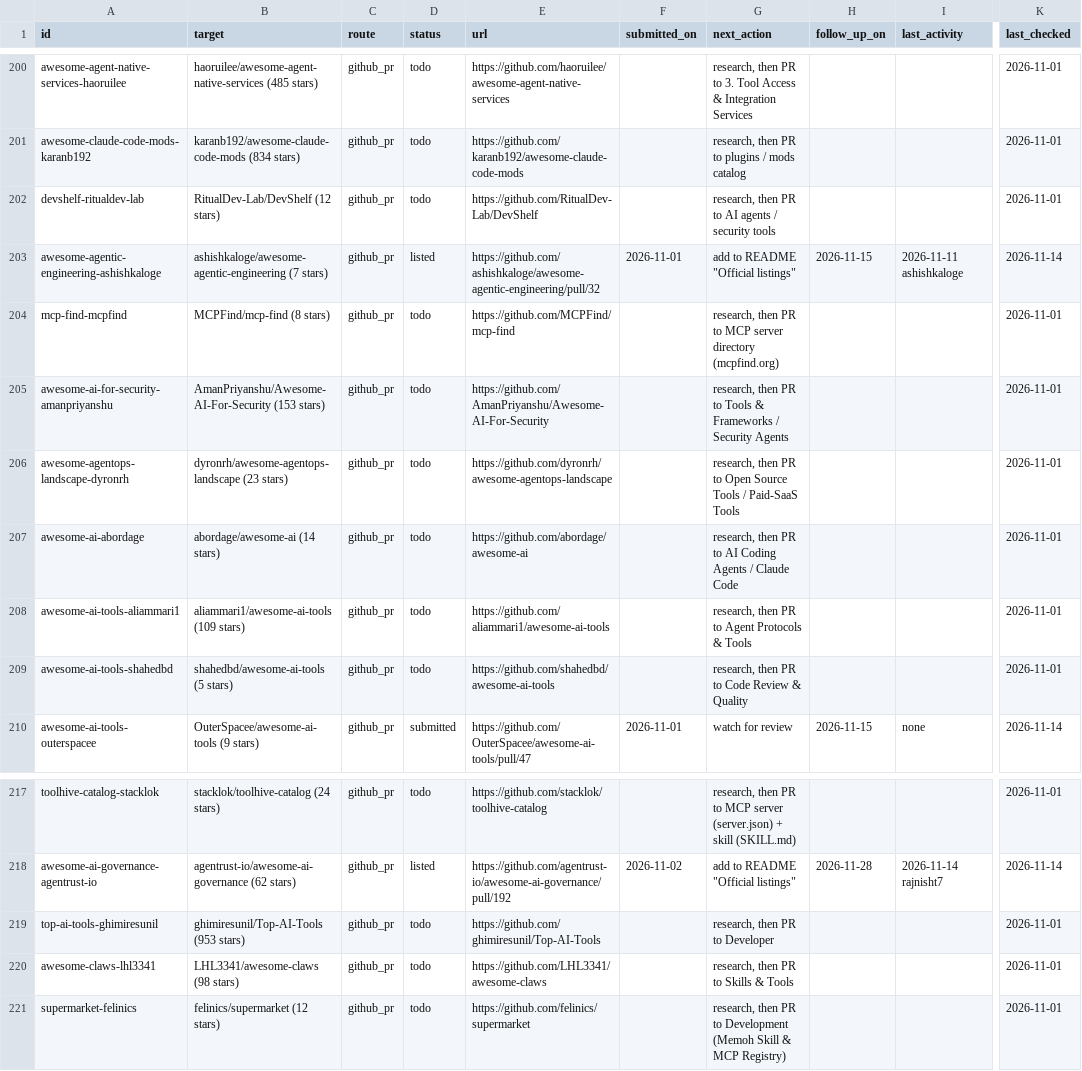
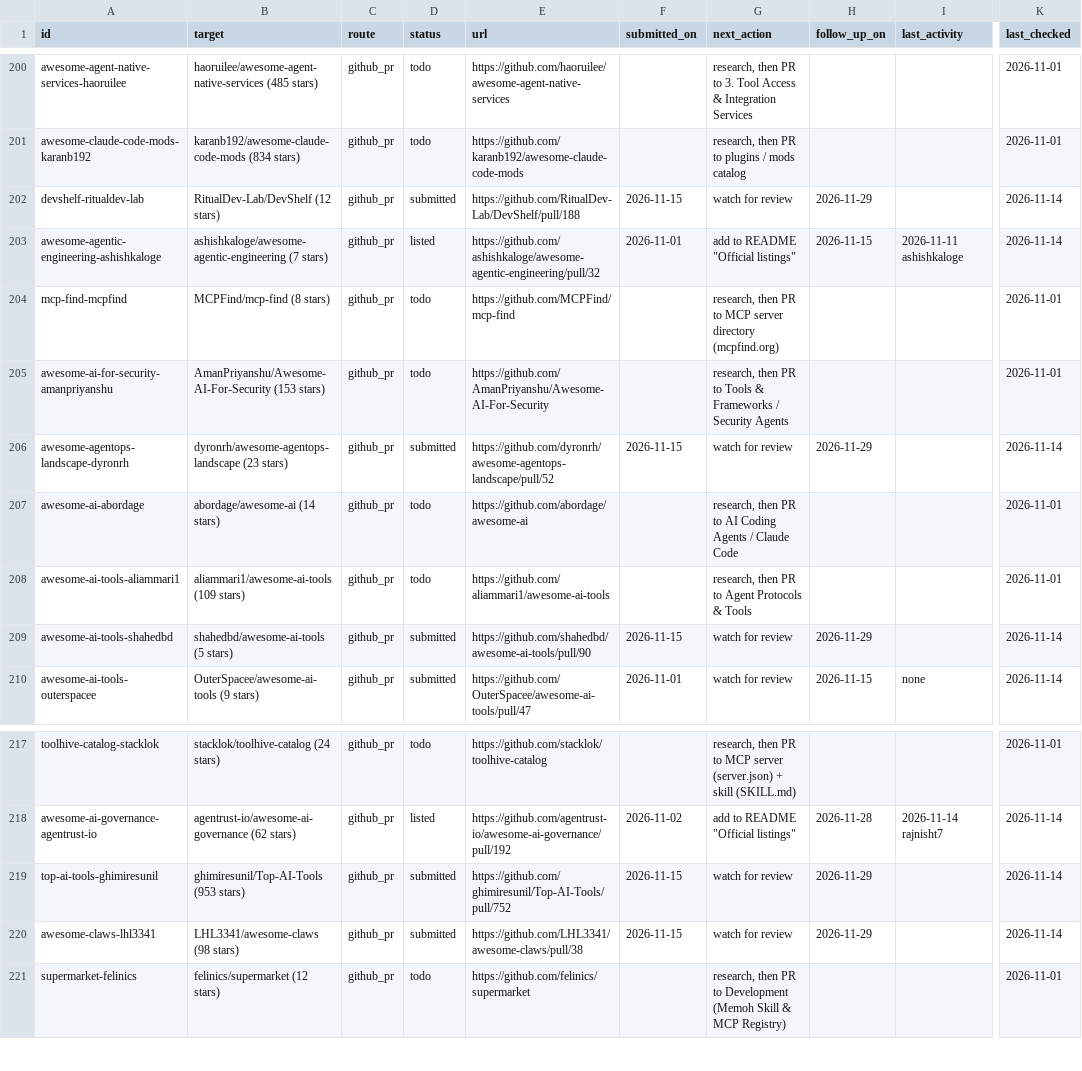
Before and after one commit to salemalem/npmscan-mcp-plugin, a CSV file: outreach/tracker.csv, drawn as a sheet; only a part is shown, gaps mark what is left out; the diff names each change by its address in the sheet, - before the commit and + after, or states it on an @@ line.

Commit message:
chore(outreach): mark 5 PRs submitted (DevShelf, dyronrh, shahedbd, LHL3341, ghimiresunil)

```diff
--- a/outreach/tracker.csv
+++ b/outreach/tracker.csv
-D202 (status): todo
+D202 (status): submitted
-E202 (url): https://github.com/RitualDev-Lab/DevShelf
+E202 (url): https://github.com/RitualDev-Lab/DevShelf/pull/188
-F202 (submitted_on): (empty)
+F202 (submitted_on): 2026-11-15
-G202 (next_action): research, then PR to AI agents / security tools
+G202 (next_action): watch for review
-H202 (follow_up_on): (empty)
+H202 (follow_up_on): 2026-11-29
-K202 (last_checked): 2026-11-01
+K202 (last_checked): 2026-11-14
-D206 (status): todo
+D206 (status): submitted
-E206 (url): https://github.com/dyronrh/awesome-agentops-landscape
+E206 (url): https://github.com/dyronrh/awesome-agentops-landscape/pull/52
-F206 (submitted_on): (empty)
+F206 (submitted_on): 2026-11-15
-G206 (next_action): research, then PR to Open Source Tools / Paid-SaaS Tools
+G206 (next_action): watch for review
-H206 (follow_up_on): (empty)
+H206 (follow_up_on): 2026-11-29
-K206 (last_checked): 2026-11-01
+K206 (last_checked): 2026-11-14
-D209 (status): todo
+D209 (status): submitted
-E209 (url): https://github.com/shahedbd/awesome-ai-tools
+E209 (url): https://github.com/shahedbd/awesome-ai-tools/pull/90
-F209 (submitted_on): (empty)
+F209 (submitted_on): 2026-11-15
-G209 (next_action): research, then PR to Code Review & Quality
+G209 (next_action): watch for review
-H209 (follow_up_on): (empty)
+H209 (follow_up_on): 2026-11-29
-K209 (last_checked): 2026-11-01
+K209 (last_checked): 2026-11-14
-D219:D220 (status): todo
+D219:D220 (status): submitted
-E219 (url): https://github.com/ghimiresunil/Top-AI-Tools
+E219 (url): https://github.com/ghimiresunil/Top-AI-Tools/pull/752
-F219:F220 (submitted_on): (empty)
+F219:F220 (submitted_on): 2026-11-15
-G219 (next_action): research, then PR to Developer
+G219 (next_action): watch for review
-H219:H220 (follow_up_on): (empty)
+H219:H220 (follow_up_on): 2026-11-29
-K219:K220 (last_checked): 2026-11-01
+K219:K220 (last_checked): 2026-11-14
-E220 (url): https://github.com/LHL3341/awesome-claws
+E220 (url): https://github.com/LHL3341/awesome-claws/pull/38
-G220 (next_action): research, then PR to Skills & Tools
+G220 (next_action): watch for review
```
